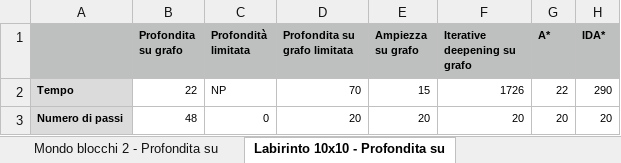
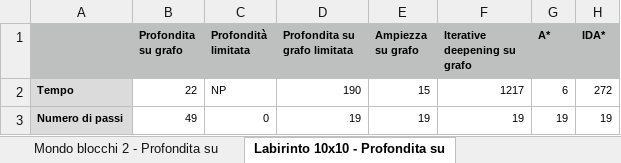
Before and after one commit to gianitobia/Esercizi-IA-Lab, an Excel workbook: PROGETTO_PROLOG/Grafici prolog.xlsx, sheet Labirinto 10x10 - Profondita su, drawn as a sheet; values as stored, in another font and other column widths than the file's, no borders; charts and pictures not drawn; removed rows and columns are numbered as before the commit, all else as after; the diff names each change by its address in the sheet, - before the commit and + after, or states it on an @@ line.

```diff
--- a/PROGETTO_PROLOG/Grafici prolog.xlsx (sheet Labirinto 10x10 - Profondita su)
+++ b/PROGETTO_PROLOG/Grafici prolog.xlsx (sheet Labirinto 10x10 - Profondita su)
-D2 (Profondita su grafo limitata): 70
+D2 (Profondita su grafo limitata): 190
-F2 (Iterative deepening su grafo): 1726
+F2 (Iterative deepening su grafo): 1217
-G2 (A*): 22
+G2 (A*): 6
-H2 (IDA*): 290
+H2 (IDA*): 272
-row 3: Numero di passi | 48 | 0 | 20 | 20 | 20 | 20 | 20
+row 3: Numero di passi | 49 | 0 | 19 | 19 | 19 | 19 | 19
```
Also changed, not shown: sheet Labirinto 20x20 - Profondita su, sheet Mondo blocchi 1 - Profondita su, charts or pictures, 21 other files.
